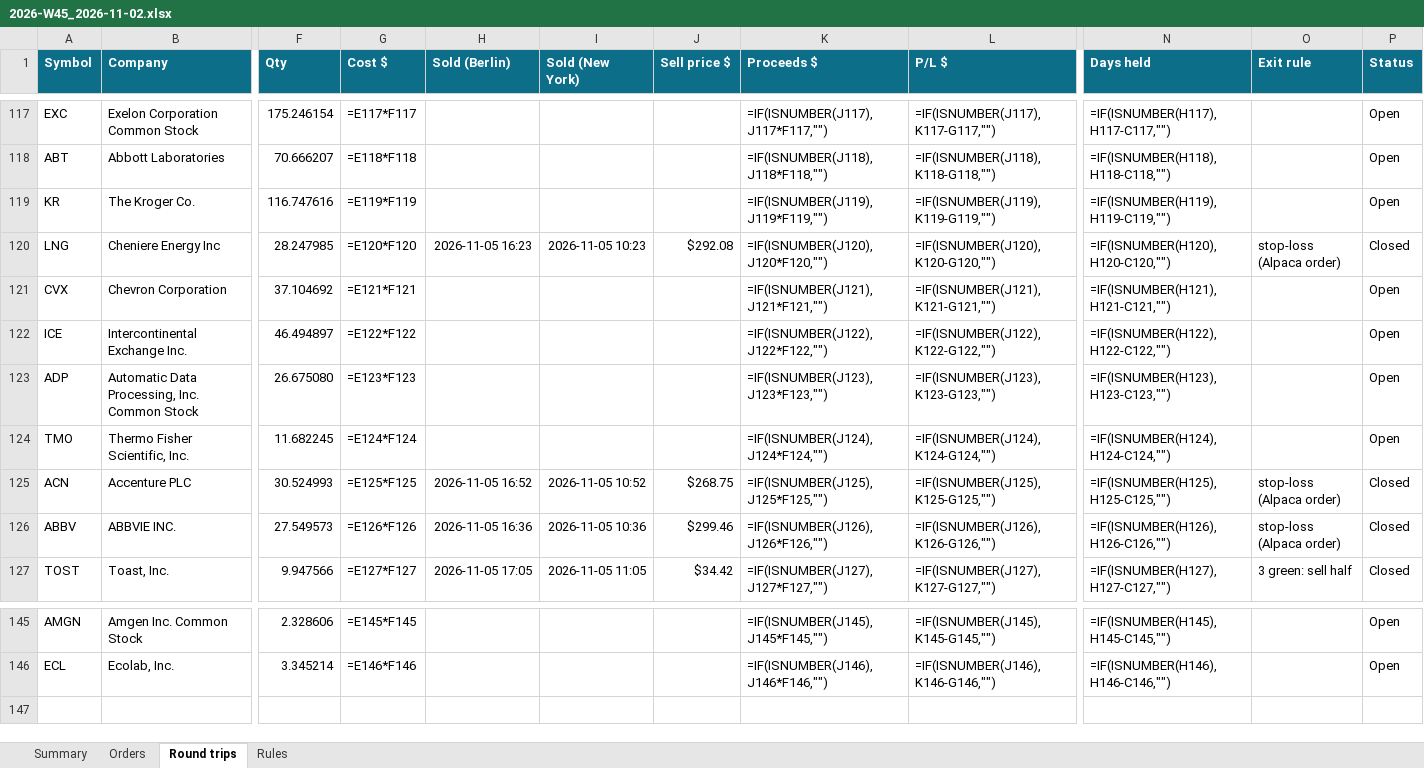
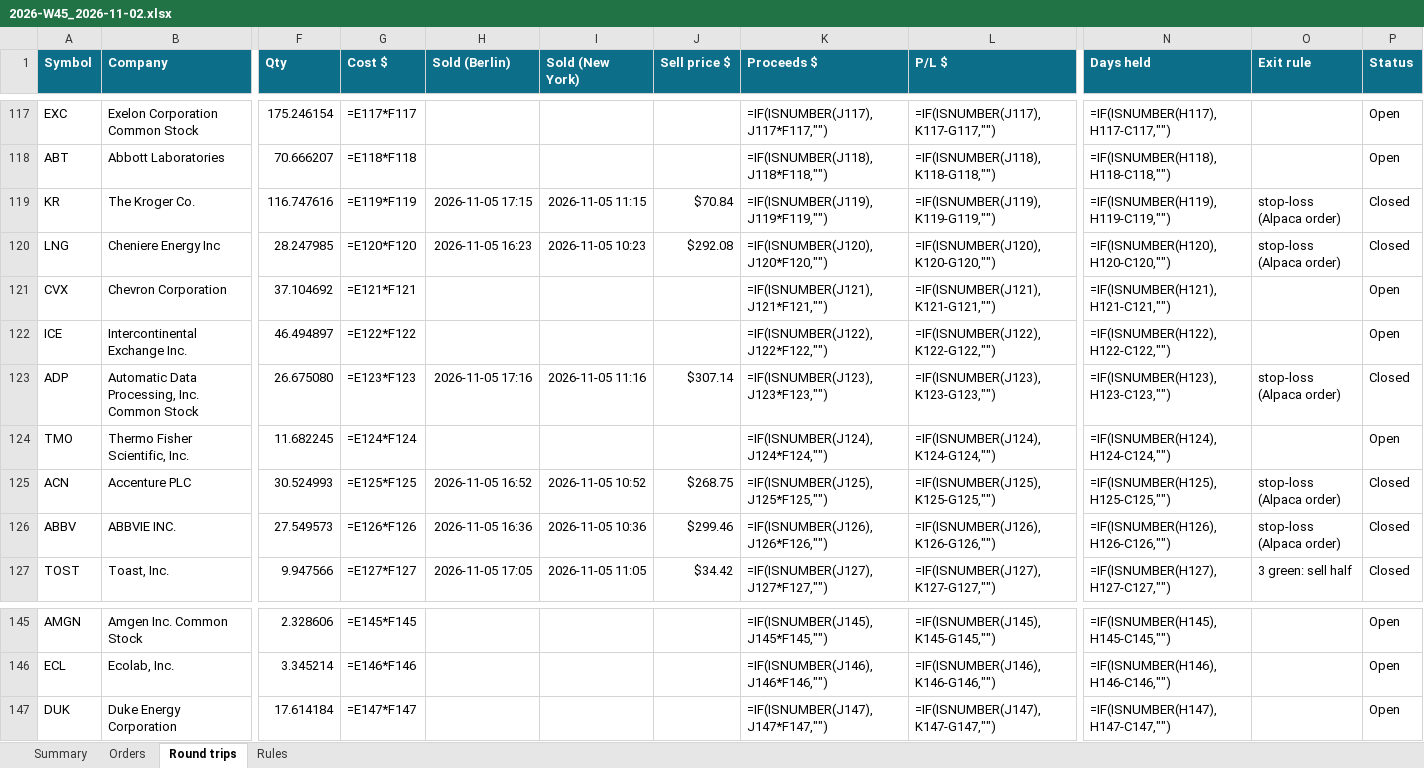
Before and after one commit to minto2196/my-claude-trade, an Excel workbook: trade-records/excel/2026-W45_2026-11-02.xlsx, sheet Round trips, drawn as a sheet; only a part is shown, gaps mark what is left out; values as stored, in another font and other column widths than the file's, no borders; formulas without a stored value are shown as written; conditional formats and table styles not drawn; rows hold the shown columns only; the diff names each change by its address in the sheet, - before the commit and + after, or states it on an @@ line.

```diff
--- a/trade-records/excel/2026-W45_2026-11-02.xlsx (sheet Round trips)
+++ b/trade-records/excel/2026-W45_2026-11-02.xlsx (sheet Round trips)
-H119 (Sold (Berlin)): (empty)
+H119 (Sold (Berlin)): 2026-11-05 17:15
-I119 (Sold (New York)): (empty)
+I119 (Sold (New York)): 2026-11-05 11:15
-J119 (Sell price $): (empty)
+J119 (Sell price $): $70.84
-O119 (Exit rule): (empty)
+O119 (Exit rule): stop-loss (Alpaca order)
-P119 (Status): Open
+P119 (Status): Closed
-H123 (Sold (Berlin)): (empty)
+H123 (Sold (Berlin)): 2026-11-05 17:16
-I123 (Sold (New York)): (empty)
+I123 (Sold (New York)): 2026-11-05 11:16
-J123 (Sell price $): (empty)
+J123 (Sell price $): $307.14
-O123 (Exit rule): (empty)
+O123 (Exit rule): stop-loss (Alpaca order)
-P123 (Status): Open
+P123 (Status): Closed
+row 147: DUK | Duke Energy Corporation | 17.614184 | =E147*F147 |  |  |  | =IF(ISNUMBER(J147),J147*F147,"") | =IF(ISNUMBER(J147),K147-G147,"") | =IF(ISNUMBER(H147),H147-C147,"") |  | Open
```
Also changed, not shown: sheet Orders, sheet Summary, 5 other files.
